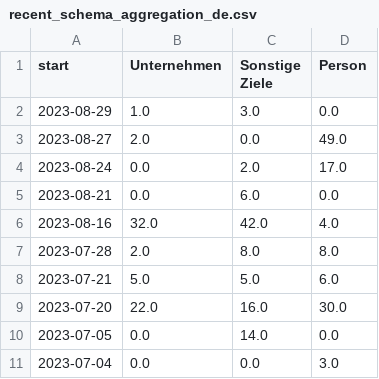
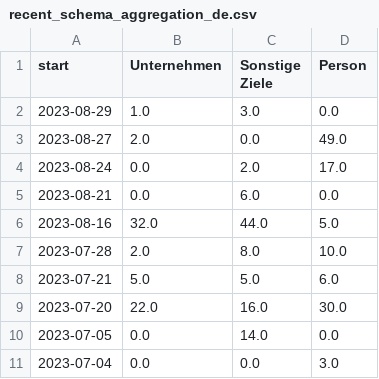
Before and after one commit to correctiv/ru-sanctions-dashboard, a CSV file: src/data/recent_schema_aggregation_de.csv, drawn as a sheet.

```diff
--- a/src/data/recent_schema_aggregation_de.csv
+++ b/src/data/recent_schema_aggregation_de.csv
@@ -5,4 +5,4 @@ start,Unternehmen,Sonstige Ziele,Person
 2023-08-21,0.0,6.0,0.0
-2023-08-16,32.0,42.0,4.0
-2023-07-28,2.0,8.0,8.0
+2023-08-16,32.0,44.0,5.0
+2023-07-28,2.0,8.0,10.0
 2023-07-21,5.0,5.0,6.0
```
Also changed, not shown: src/data/recent_origin_aggregation_table.csv, src/data/recent_schema_aggregation_en.csv, 2 other files.
